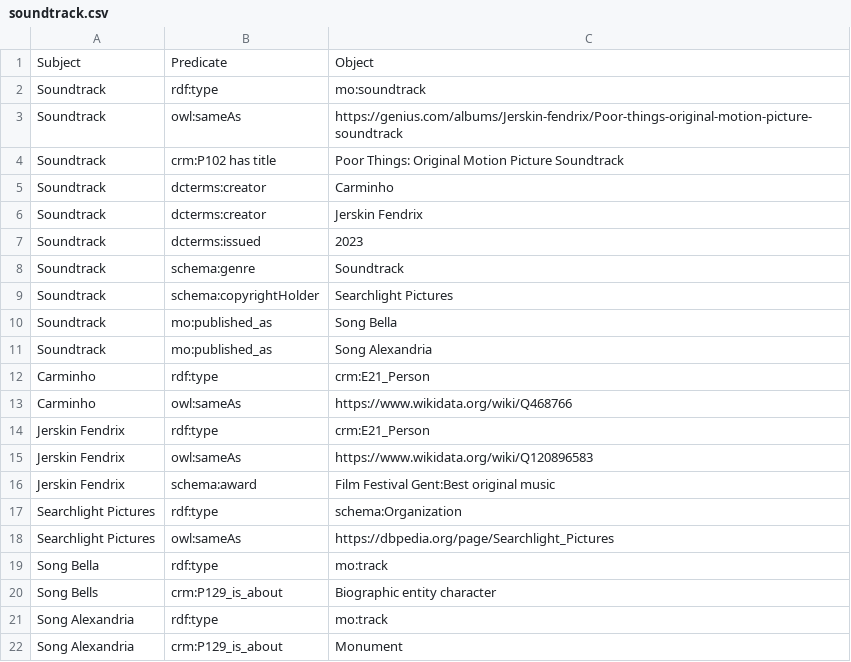
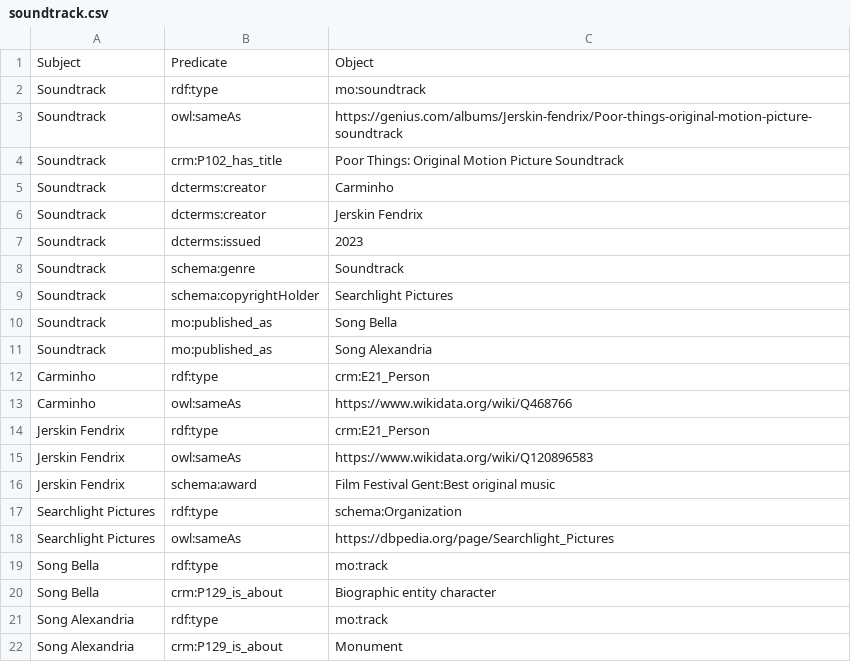
Before and after one commit to LODysseyofPoorThings/PoorThings, a CSV file: csv files/soundtrack.csv, drawn as a sheet.

```diff
--- a/csv files/soundtrack.csv
+++ b/csv files/soundtrack.csv
@@ -3,3 +3,3 @@ Soundtrack,rdf:type,mo:soundtrack
 Soundtrack,owl:sameAs,https://genius.com/albums/Jerskin-fendrix/Poor-things-original-motion-picture-soundtrack
-Soundtrack,crm:P102 has title,Poor Things: Original Motion Picture Soundtrack
+Soundtrack,crm:P102_has_title,Poor Things: Original Motion Picture Soundtrack
 Soundtrack,dcterms:creator,Carminho
@@ -19,3 +19,3 @@ Searchlight Pictures,owl:sameAs,https://dbpedia.org/page/Searchlight_Pictures
 Song Bella,rdf:type,mo:track
-Song Bells,crm:P129_is_about,Biographic entity character
+Song Bella,crm:P129_is_about,Biographic entity character
 Song Alexandria,rdf:type,mo:track
```
Also changed, not shown: csv files/bio_ent_char.csv, csv files/monument.csv, 11 other files.
